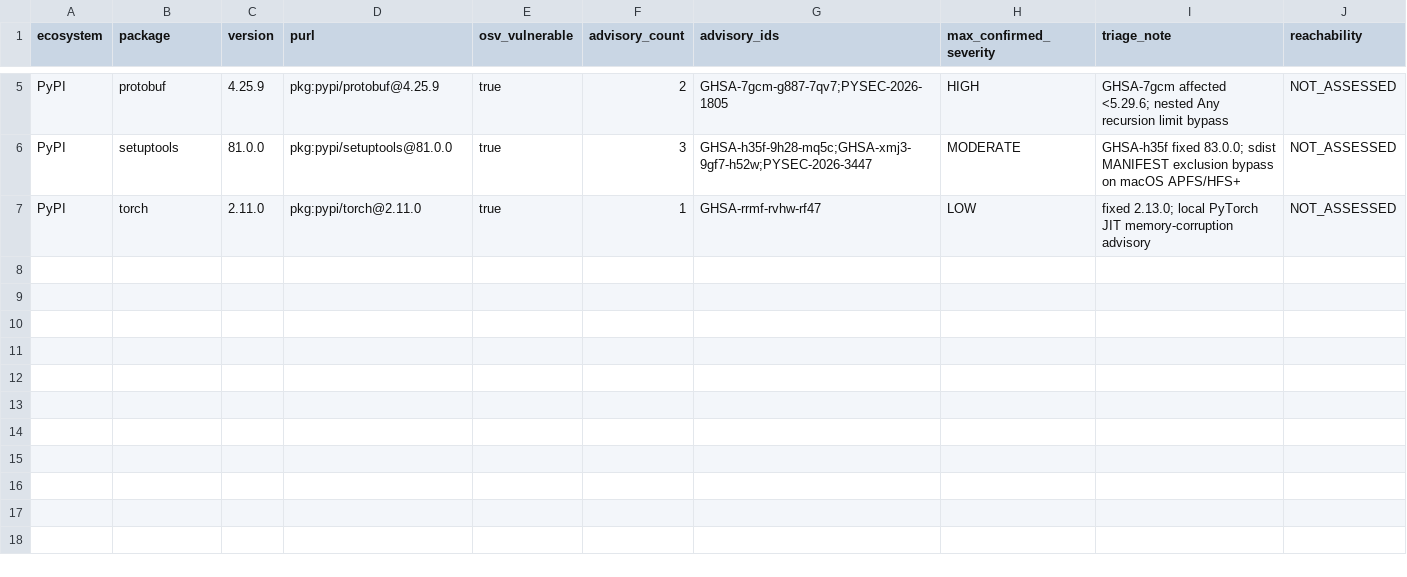
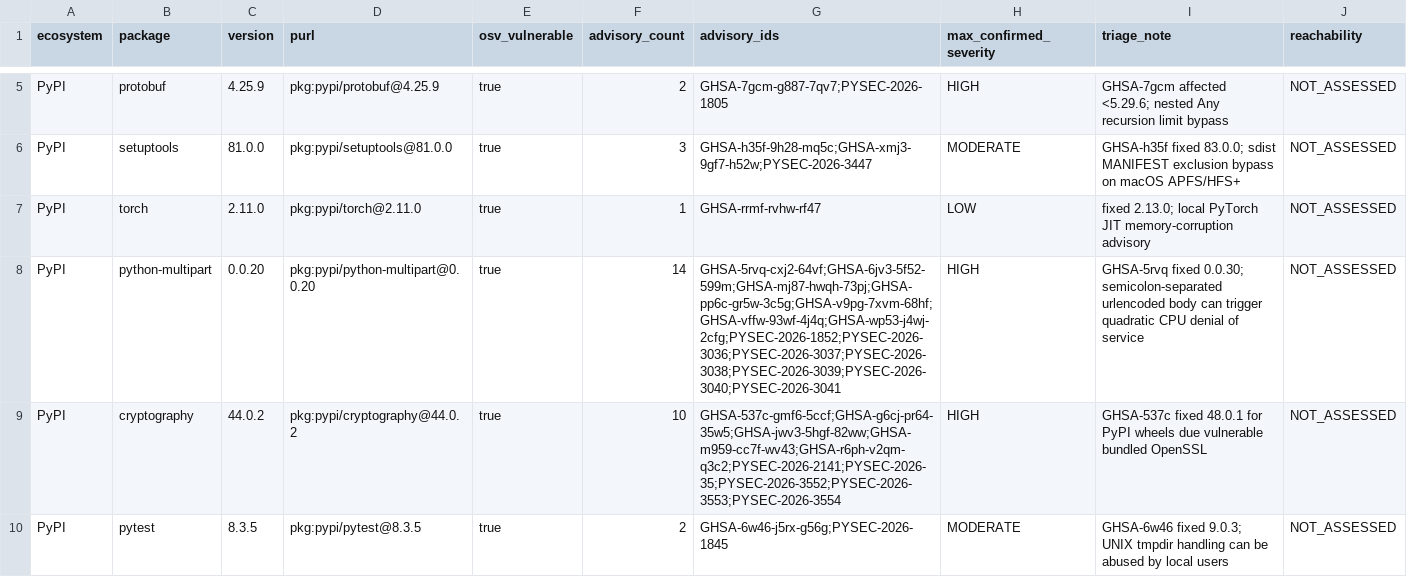
Before and after one commit to fadliansyah36/More-AI-Portal-Indihome, a CSV file: docs/implementation/MOREAI_P1_OSV_PYPI_VULNERABLE_COORDINATES_20261118.csv, drawn as a sheet; only a part is shown, gaps mark what is left out; rows hold the shown columns only; the diff names each change by its address in the sheet, - before the commit and + after, or states it on an @@ line.

Commit message:
docs(p1): add MoreAI Python advisory findings

```diff
--- a/docs/implementation/MOREAI_P1_OSV_PYPI_VULNERABLE_COORDINATES_20261118.csv
+++ b/docs/implementation/MOREAI_P1_OSV_PYPI_VULNERABLE_COORDINATES_20261118.csv
+row 8: PyPI | python-multipart | 0.0.20 | pkg:pypi/python-multipart@0.0.20 | true | 14 | GHSA-5rvq-cxj2-64vf;GHSA-6jv3-5f52-599m;GHSA-mj87-hwqh-73pj;GHSA-pp6c-gr5w-3c5g;GHSA-v9pg-7xvm-68hf;GHSA-vffw-93wf-4j4q;GHSA-wp53-j4wj-2cfg;PYSEC-2026-1852;PYSEC-2026-3036;PYSEC-2026-3037;PYSEC-2026-3038;PYSEC-2026-3039;PYSEC-2026-3040;PYSEC-2026-3041 | HIGH | GHSA-5rvq fixed 0.0.30; semicolon-separated urlencoded body can trigger quadratic CPU denial of service | NOT_ASSESSED
+row 9: PyPI | cryptography | 44.0.2 | pkg:pypi/cryptography@44.0.2 | true | 10 | GHSA-537c-gmf6-5ccf;GHSA-g6cj-pr64-35w5;GHSA-jwv3-5hgf-82ww;GHSA-m959-cc7f-wv43;GHSA-r6ph-v2qm-q3c2;PYSEC-2026-2141;PYSEC-2026-35;PYSEC-2026-3552;PYSEC-2026-3553;PYSEC-2026-3554 | HIGH | GHSA-537c fixed 48.0.1 for PyPI wheels due vulnerable bundled OpenSSL | NOT_ASSESSED
+row 10: PyPI | pytest | 8.3.5 | pkg:pypi/pytest@8.3.5 | true | 2 | GHSA-6w46-j5rx-g56g;PYSEC-2026-1845 | MODERATE | GHSA-6w46 fixed 9.0.3; UNIX tmpdir handling can be abused by local users | NOT_ASSESSED
```
